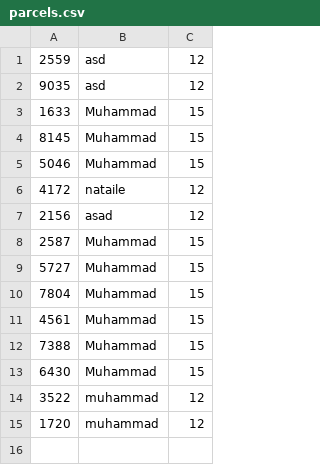
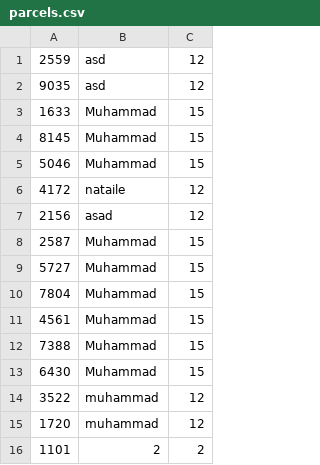
Before and after one commit to sumeal/webserv, a CSV file: www/csv/parcels.csv, drawn as a sheet; the diff names each change by its address in the sheet, - before the commit and + after, or states it on an @@ line.

```diff
--- a/www/csv/parcels.csv
+++ b/www/csv/parcels.csv
+row 16: 1101 | 2 | 2
```
Also changed, not shown: 24 other files.
